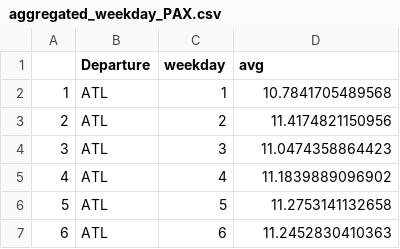
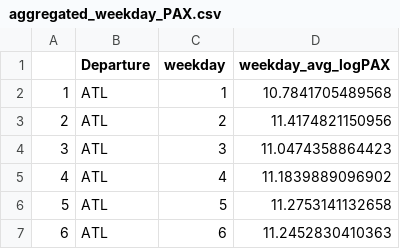
Before and after one commit to guillaume-le-fur/MAP536Data, a CSV file: aggregated_weekday_PAX.csv, drawn as a sheet; only a part is shown.

```diff
--- a/aggregated_weekday_PAX.csv
+++ b/aggregated_weekday_PAX.csv
@@ -1,2 +1,2 @@
-,Departure,weekday,avg
+,Departure,weekday,weekday_avg_logPAX
 1,ATL,1,10.7841705489568
```
Also changed, not shown: aggregated_monthly_PAX.csv, 1 other file.
